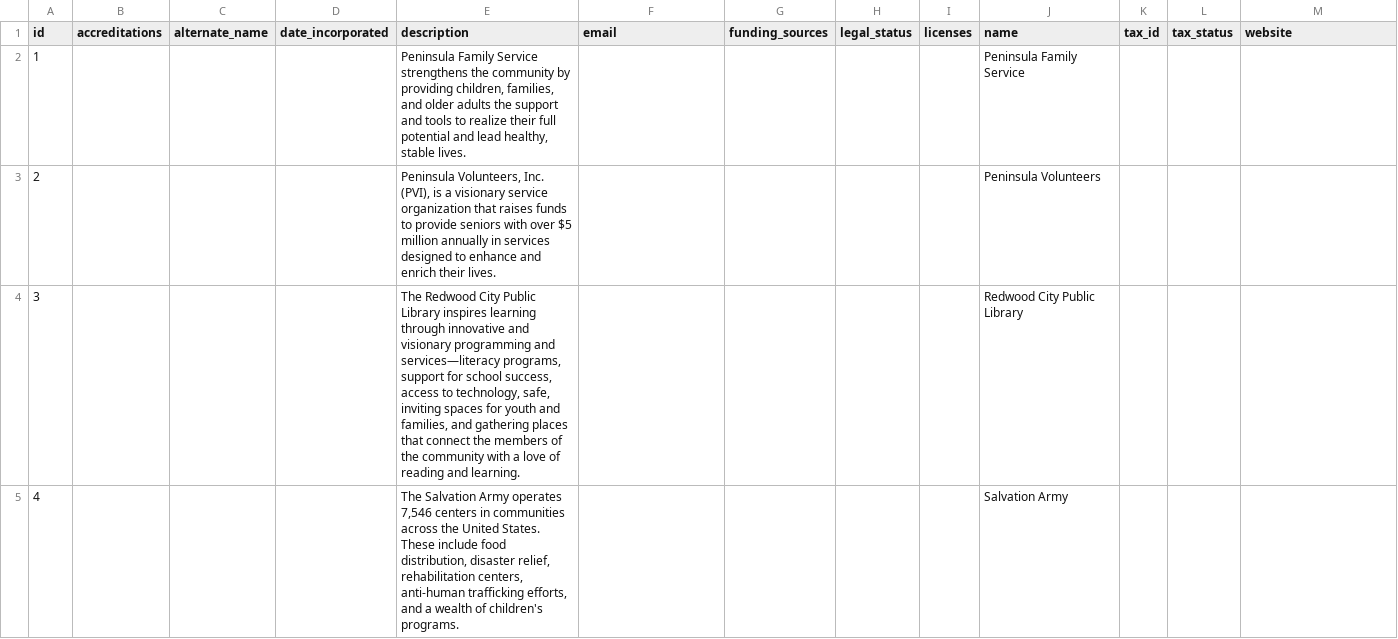
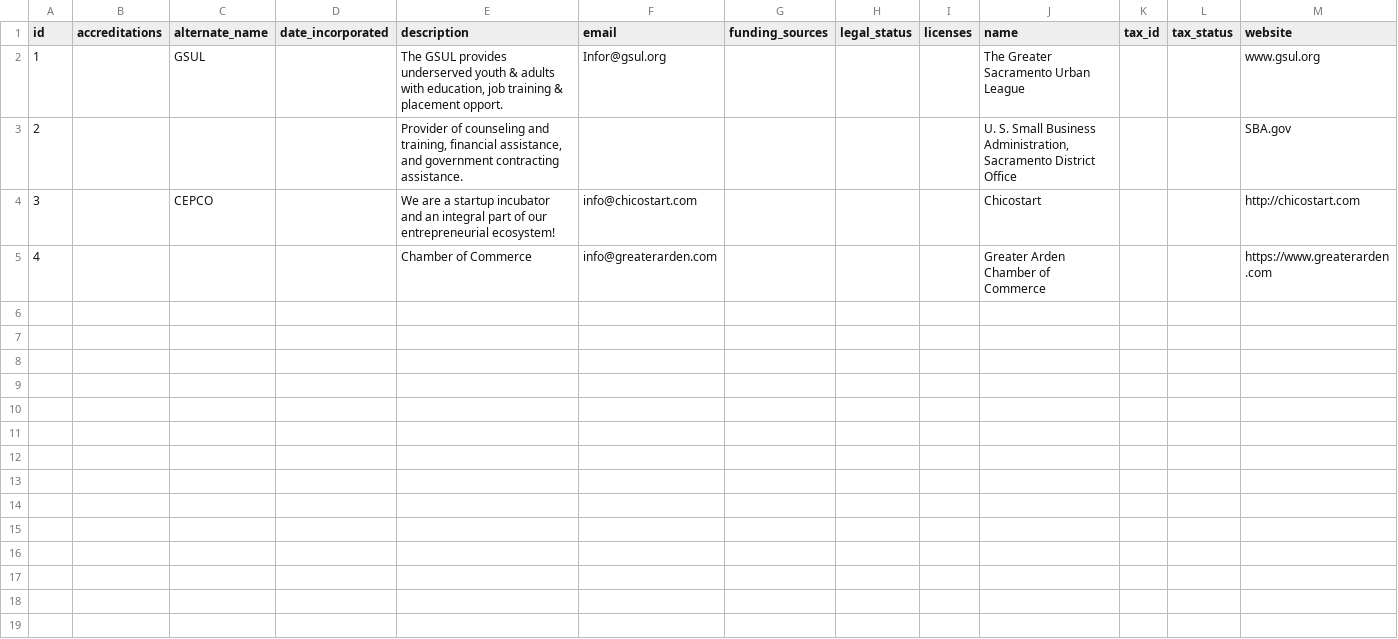
Before and after one commit to codeforamerica/ohana-api, a CSV file: data/sample-csv/organizations.csv, drawn as a sheet; only a part is shown; the diff covers the shown part only.

```diff
--- a/data/sample-csv/organizations.csv
+++ b/data/sample-csv/organizations.csv
@@ -1,5 +1,5 @@
 id,accreditations,alternate_name,date_incorporated,description,email,funding_sources,legal_status,licenses,name,tax_id,tax_status,website
-1,"",,,"Peninsula Family Service strengthens the community by providing children, families, and older adults the support and tools to realize their full potential and lead healthy, stable lives.",,"",,"",Peninsula Family Service,,,
-2,"",,,"Peninsula Volunteers, Inc. (PVI), is a visionary service organization that raises funds to provide seniors with over $5 million annually in services designed to enhance and enrich their lives.",,"",,"",Peninsula Volunteers,,,
-3,"",,,"The Redwood City Public Library inspires learning through innovative and visionary programming and services—literacy programs, support for school success, access to technology, safe, inviting spaces for youth and families, and gathering places that connect the members of the community with a love of reading and learning.",,"",,"",Redwood City Public Library,,,
-4,"",,,"The Salvation Army operates 7,546 centers in communities across the United States. These include food distribution, disaster relief, rehabilitation centers, anti-human trafficking efforts, and a wealth of children's programs.",,"",,"",Salvation Army,,,
+1,,GSUL,,"The GSUL  provides underserved youth &  adults with education, job training & placement opport.",Infor@gsul.org,,,,The Greater Sacramento Urban League,,,www.gsul.org
+2,,,,"Provider of counseling and training, financial assistance, and government contracting assistance.",,,,,"U. S. Small Business Administration, Sacramento District Office",,,SBA.gov
+3,,CEPCO,,We are a startup incubator and an integral part of our entrepreneurial ecosystem!,info@chicostart.com,,,,Chicostart,,,http://chicostart.com
+4,,,,Chamber of Commerce,info@greaterarden.com,,,,Greater Arden Chamber of Commerce,,,https://www.greaterarden.com
```
Also changed, not shown: 4 removed rows elsewhere in this file, data/sample-csv/addresses.csv, data/sample-csv/contacts.csv, 6 other files.
